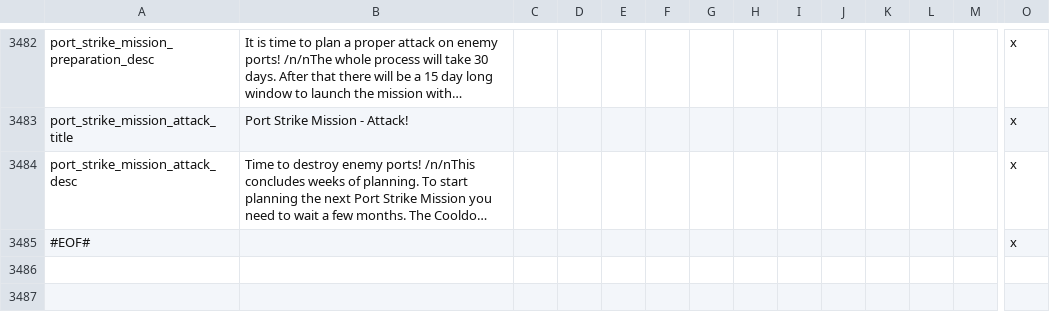
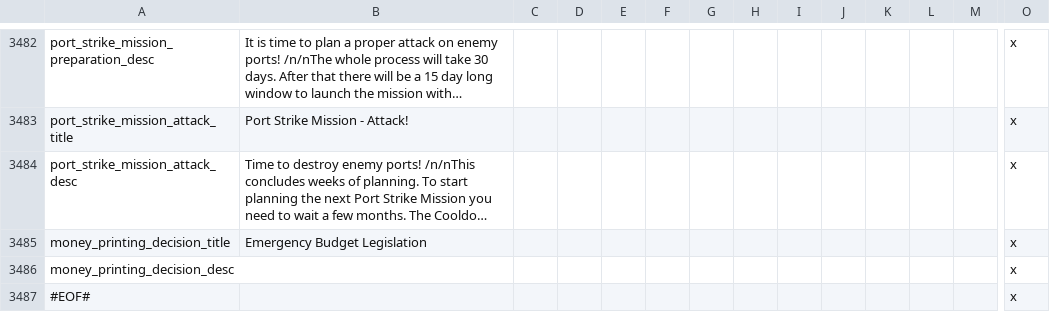
Before and after one commit to oumajgad/BlackICE, a CSV file: localisation/zDD-Decisions.csv, drawn as a sheet; only a part is shown, gaps mark what is left out; long unchanged cells end in …; rows hold the shown columns only; the diff names each change by its address in the sheet, - before the commit and + after, or states it on an @@ line.

```diff
--- a/localisation/zDD-Decisions.csv
+++ b/localisation/zDD-Decisions.csv
+row 3485: money_printing_decision_title | Emergency Budget Legislation |  |  |  |  |  |  |  |  |  |  |  | x
+row 3486: money_printing_decision_desc |  |  |  |  |  |  |  |  |  |  |  |  | x
```
Also changed, not shown: localisation/zDD-Flags.csv, 5 other files.
